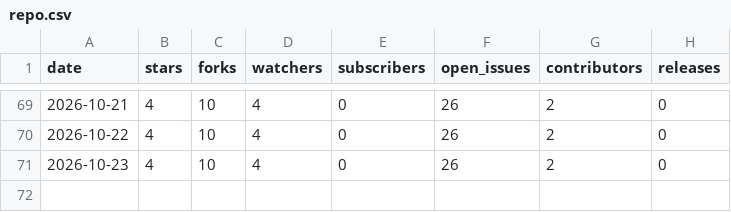
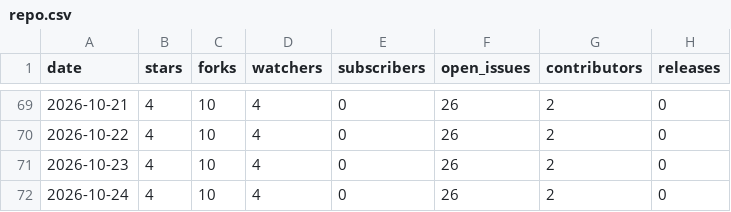
Before and after one commit to nagusubra/traffic, a CSV file: .metrics/data/industry-hackathon-lab/repo.csv, drawn as a sheet; only a part is shown, gaps mark what is left out; the diff names each change by its address in the sheet, - before the commit and + after, or states it on an @@ line.

```diff
--- a/.metrics/data/industry-hackathon-lab/repo.csv
+++ b/.metrics/data/industry-hackathon-lab/repo.csv
+row 72: 2026-10-24 | 4 | 10 | 4 | 0 | 26 | 2 | 0
```
Also changed, not shown: .metrics/data/AI-customer-counter/forks.csv, .metrics/data/AI-customer-counter/repo.csv, 11 other files.
